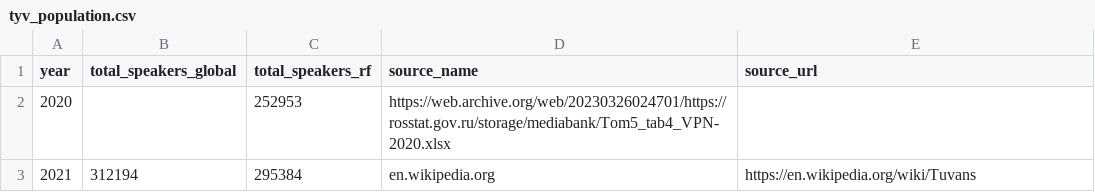
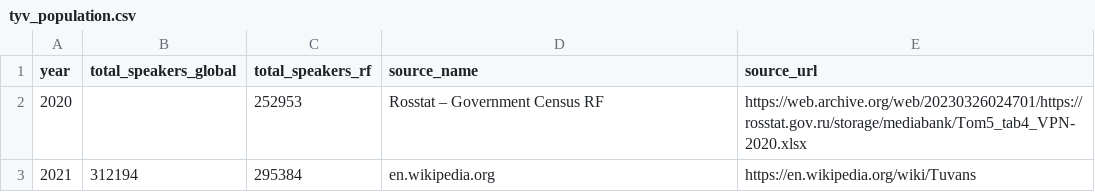
Before and after one commit to ApsuaHatsa/rf-keyboard-corpora, a CSV file: data/tyv/Ali_Kuzhuget/stats/tyv_population.csv, drawn as a sheet.

Commit message:
column fix

```diff
--- a/data/tyv/Ali_Kuzhuget/stats/tyv_population.csv
+++ b/data/tyv/Ali_Kuzhuget/stats/tyv_population.csv
@@ -1,3 +1,3 @@
 year,total_speakers_global,total_speakers_rf,source_name,source_url
-2020,,252953,https://web.archive.org/web/20230326024701/https://rosstat.gov.ru/storage/mediabank/Tom5_tab4_VPN-2020.xlsx
+2020,,252953,Rosstat – Government Census RF,https://web.archive.org/web/20230326024701/https://rosstat.gov.ru/storage/mediabank/Tom5_tab4_VPN-2020.xlsx
 2021,312194,295384,en.wikipedia.org,https://en.wikipedia.org/wiki/Tuvans
```
